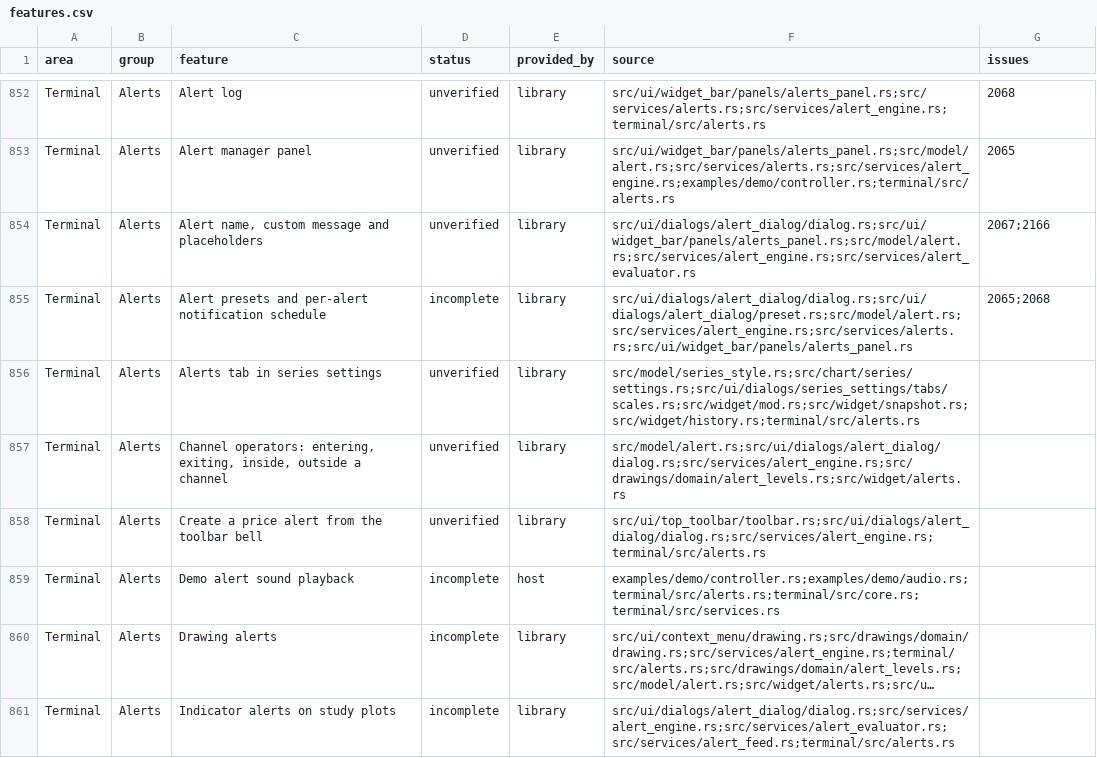
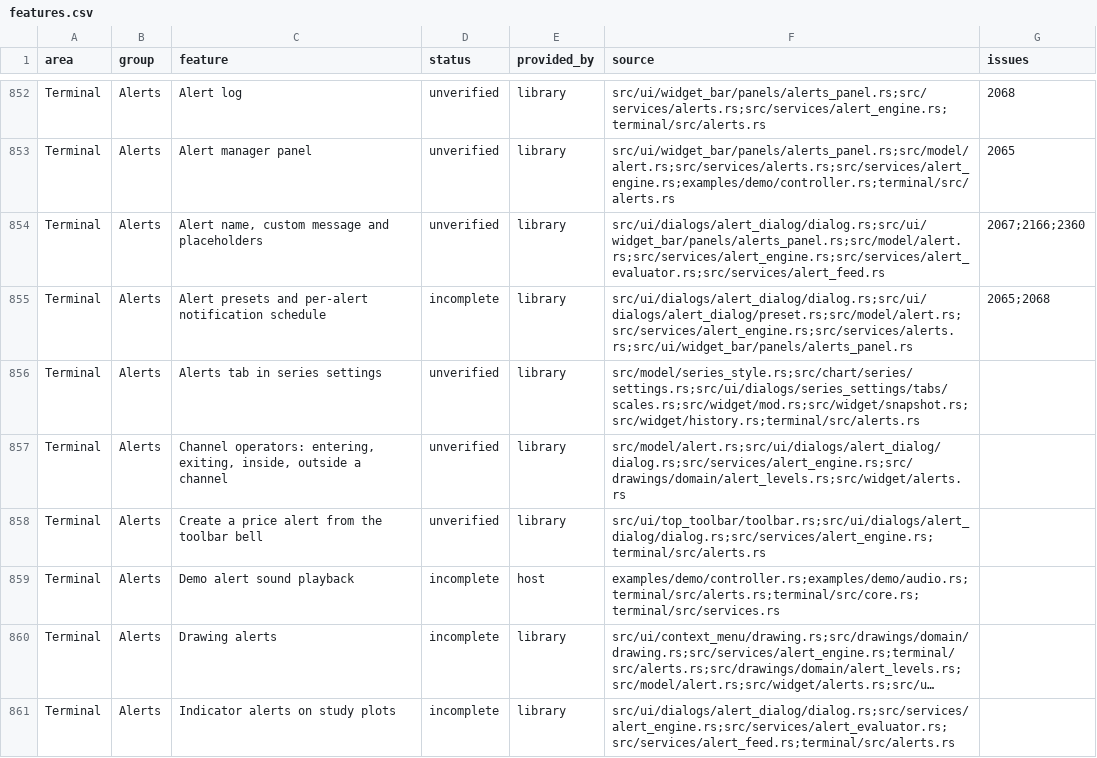
Before and after one commit to userFRM/egui-charts, a CSV file: docs/progress/features.csv, drawn as a sheet; only a part is shown, gaps mark what is left out; long unchanged cells end in ….

Commit message:
fix(alerts): keep a message study without history from blocking an alert
Since the evaluation builds the studies an alert message names, it waited for every history those studies read. A reader whose request fails with an error that is not retried stops for good and never becomes ready, so the alert was never evaluated: a watchlist alert on the price whose message names a metric that one member lacks never fired for that member.

A run now waits for a history that has stopped only if a study a condition tests reads it, directly or as an input. A study only the message names gives what it can without that history, which is `NaN` or its own fallback, as on a chart. A history still loading holds the run as before, retried errors keep retrying and the error is still reported once.

A condition study keeps waiting because a fallback is not the value it asked for: Volume 24h without its lower-interval candles estimates from the chart bars, and testing that estimate would fire the alert on data the alert does not have.

Closes #2360

```diff
--- a/docs/progress/features.csv
+++ b/docs/progress/features.csv
@@ -853,3 +853,3 @@ Terminal,Alerts,Alert log,unverified,library,src/ui/widget_bar/panels/alerts_pan
 Terminal,Alerts,Alert manager panel,unverified,library,src/ui/widget_bar/panels/alerts_panel.rs;src/model/alert.rs;src/services/alerts.rs;src/services/alert_engine.rs;examples/demo/controller.rs;terminal/src/alerts.rs,2065
-Terminal,Alerts,"Alert name, custom message and placeholders",unverified,library,src/ui/dialogs/alert_dialog/dialog.rs;src/ui/widget_bar/panels/alerts_panel.rs;src/model/alert.rs;src/services/alert_engine.rs;src/services/alert_evaluator.rs,2067;2166
+Terminal,Alerts,"Alert name, custom message and placeholders",unverified,library,src/ui/dialogs/alert_dialog/dialog.rs;src/ui/widget_bar/panels/alerts_panel.rs;src/model/alert.rs;src/services/alert_engine.rs;src/services/alert_evaluator.rs;src/services/alert_feed.rs,2067;2166;2360
 Terminal,Alerts,Alert presets and per-alert notification schedule,incomplete,library,src/ui/dialogs/alert_dialog/dialog.rs;src/ui/dialogs/alert_dialog/preset.rs;src/model/alert.rs;src/services/alert_engine.rs;src/services/alerts.rs;src/ui/widget_bar/panels/alerts_panel.rs,2065;2068
```
Also changed, not shown: 3 other files.
